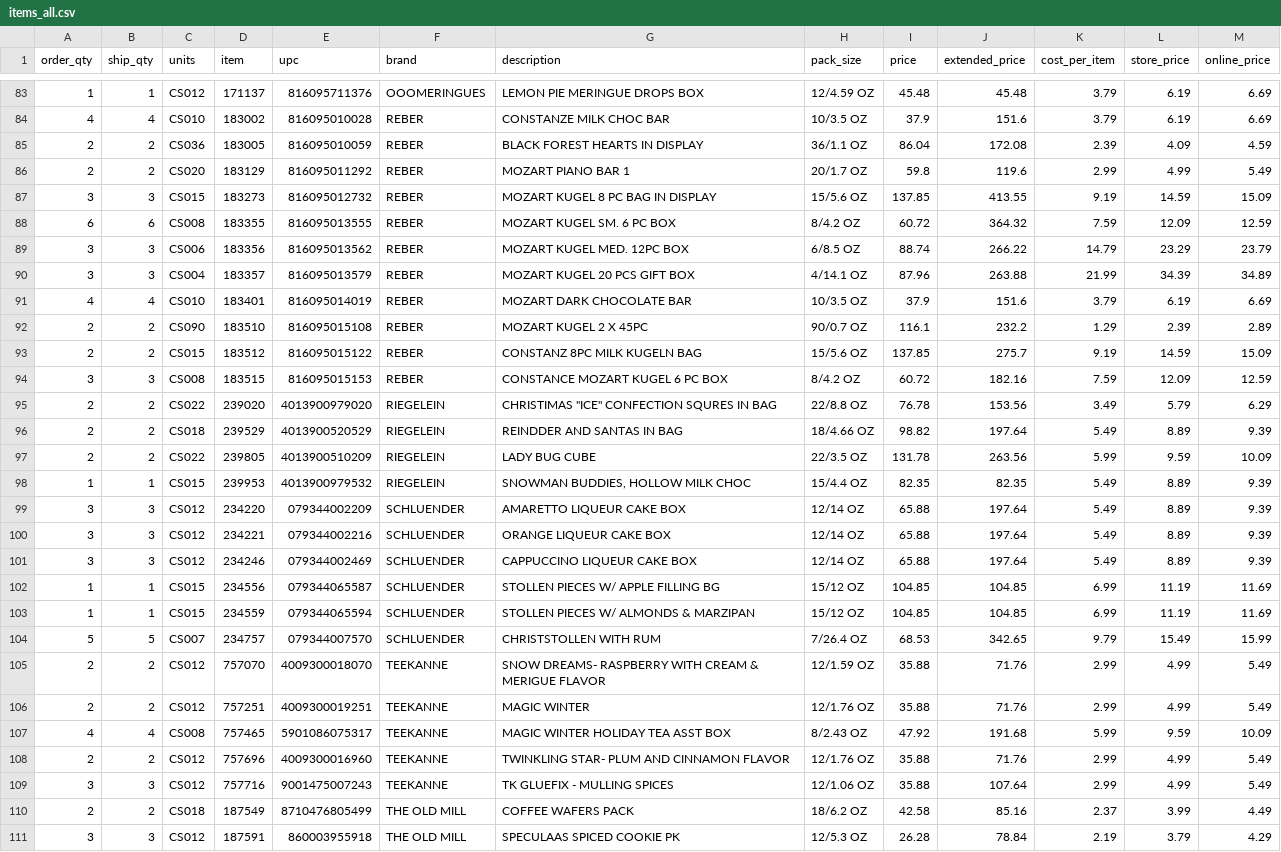
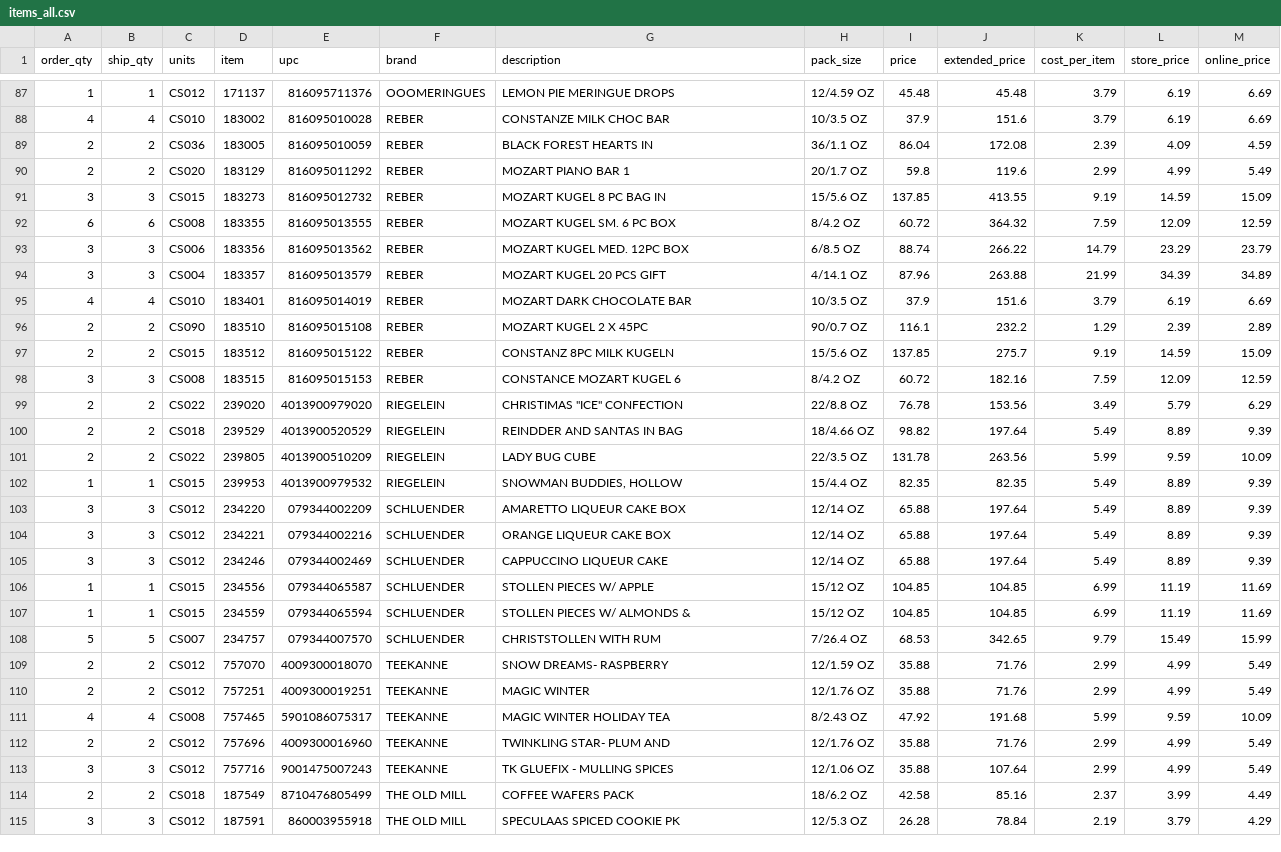
Before and after one commit to PentaxXD/PentaxXD, a CSV file: data/items_all.csv, drawn as a sheet; only a part is shown, gaps mark what is left out; the diff covers the shown part only.

```diff
--- a/data/items_all.csv
+++ b/data/items_all.csv
@@ -83,27 +87,27 @@ order_qty,ship_qty,units,item,upc,brand,description,pack_size,price,extended_pri
-1,1,CS012,171137,816095711376,OOOMERINGUES,LEMON PIE MERINGUE DROPS BOX,12/4.59 OZ,45.48,45.48,3.79,6.19,6.69
+1,1,CS012,171137,816095711376,OOOMERINGUES,LEMON PIE MERINGUE DROPS,12/4.59 OZ,45.48,45.48,3.79,6.19,6.69
 4,4,CS010,183002,816095010028,REBER,CONSTANZE MILK CHOC BAR,10/3.5 OZ,37.9,151.6,3.79,6.19,6.69
-2,2,CS036,183005,816095010059,REBER,BLACK FOREST HEARTS IN DISPLAY,36/1.1 OZ,86.04,172.08,2.39,4.09,4.59
+2,2,CS036,183005,816095010059,REBER,BLACK FOREST HEARTS IN,36/1.1 OZ,86.04,172.08,2.39,4.09,4.59
 2,2,CS020,183129,816095011292,REBER,MOZART PIANO BAR 1,20/1.7 OZ,59.8,119.6,2.99,4.99,5.49
-3,3,CS015,183273,816095012732,REBER,MOZART KUGEL 8 PC BAG IN DISPLAY,15/5.6 OZ,137.85,413.55,9.19,14.59,15.09
+3,3,CS015,183273,816095012732,REBER,MOZART KUGEL 8 PC BAG IN,15/5.6 OZ,137.85,413.55,9.19,14.59,15.09
 6,6,CS008,183355,816095013555,REBER,MOZART KUGEL SM. 6 PC BOX,8/4.2 OZ,60.72,364.32,7.59,12.09,12.59
 3,3,CS006,183356,816095013562,REBER,MOZART KUGEL MED. 12PC BOX,6/8.5 OZ,88.74,266.22,14.79,23.29,23.79
-3,3,CS004,183357,816095013579,REBER,MOZART KUGEL 20 PCS GIFT BOX,4/14.1 OZ,87.96,263.88,21.99,34.39,34.89
+3,3,CS004,183357,816095013579,REBER,MOZART KUGEL 20 PCS GIFT,4/14.1 OZ,87.96,263.88,21.99,34.39,34.89
 4,4,CS010,183401,816095014019,REBER,MOZART DARK CHOCOLATE BAR,10/3.5 OZ,37.9,151.6,3.79,6.19,6.69
 2,2,CS090,183510,816095015108,REBER,MOZART KUGEL 2 X 45PC,90/0.7 OZ,116.1,232.2,1.29,2.39,2.89
-2,2,CS015,183512,816095015122,REBER,CONSTANZ 8PC MILK KUGELN BAG,15/5.6 OZ,137.85,275.7,9.19,14.59,15.09
-3,3,CS008,183515,816095015153,REBER,CONSTANCE MOZART KUGEL 6 PC BOX,8/4.2 OZ,60.72,182.16,7.59,12.09,12.59
-2,2,CS022,239020,4013900979020,RIEGELEIN,"CHRISTIMAS ""ICE"" CONFECTION SQURES IN BAG",22/8.8 OZ,76.78,153.56,3.49,5.79,6.29
+2,2,CS015,183512,816095015122,REBER,CONSTANZ 8PC MILK KUGELN,15/5.6 OZ,137.85,275.7,9.19,14.59,15.09
+3,3,CS008,183515,816095015153,REBER,CONSTANCE MOZART KUGEL 6,8/4.2 OZ,60.72,182.16,7.59,12.09,12.59
+2,2,CS022,239020,4013900979020,RIEGELEIN,"CHRISTIMAS ""ICE"" CONFECTION",22/8.8 OZ,76.78,153.56,3.49,5.79,6.29
 2,2,CS018,239529,4013900520529,RIEGELEIN,REINDDER AND SANTAS IN BAG,18/4.66 OZ,98.82,197.64,5.49,8.89,9.39
 2,2,CS022,239805,4013900510209,RIEGELEIN,LADY BUG CUBE,22/3.5 OZ,131.78,263.56,5.99,9.59,10.09
-1,1,CS015,239953,4013900979532,RIEGELEIN,"SNOWMAN BUDDIES, HOLLOW MILK CHOC",15/4.4 OZ,82.35,82.35,5.49,8.89,9.39
+1,1,CS015,239953,4013900979532,RIEGELEIN,"SNOWMAN BUDDIES, HOLLOW",15/4.4 OZ,82.35,82.35,5.49,8.89,9.39
 3,3,CS012,234220,079344002209,SCHLUENDER,AMARETTO LIQUEUR CAKE BOX,12/14 OZ,65.88,197.64,5.49,8.89,9.39
 3,3,CS012,234221,079344002216,SCHLUENDER,ORANGE LIQUEUR CAKE BOX,12/14 OZ,65.88,197.64,5.49,8.89,9.39
-3,3,CS012,234246,079344002469,SCHLUENDER,CAPPUCCINO LIQUEUR CAKE BOX,12/14 OZ,65.88,197.64,5.49,8.89,9.39
-1,1,CS015,234556,079344065587,SCHLUENDER,STOLLEN PIECES W/ APPLE FILLING BG,15/12 OZ,104.85,104.85,6.99,11.19,11.69
-1,1,CS015,234559,079344065594,SCHLUENDER,STOLLEN PIECES W/ ALMONDS & MARZIPAN,15/12 OZ,104.85,104.85,6.99,11.19,11.69
+3,3,CS012,234246,079344002469,SCHLUENDER,CAPPUCCINO LIQUEUR CAKE,12/14 OZ,65.88,197.64,5.49,8.89,9.39
+1,1,CS015,234556,079344065587,SCHLUENDER,STOLLEN PIECES W/ APPLE,15/12 OZ,104.85,104.85,6.99,11.19,11.69
+1,1,CS015,234559,079344065594,SCHLUENDER,STOLLEN PIECES W/ ALMONDS &,15/12 OZ,104.85,104.85,6.99,11.19,11.69
 5,5,CS007,234757,079344007570,SCHLUENDER,CHRISTSTOLLEN WITH RUM,7/26.4 OZ,68.53,342.65,9.79,15.49,15.99
-2,2,CS012,757070,4009300018070,TEEKANNE,SNOW DREAMS- RASPBERRY WITH CREAM & MERIGUE FLAVOR,12/1.59 OZ,35.88,71.76,2.99,4.99,5.49
+2,2,CS012,757070,4009300018070,TEEKANNE,SNOW DREAMS- RASPBERRY,12/1.59 OZ,35.88,71.76,2.99,4.99,5.49
 2,2,CS012,757251,4009300019251,TEEKANNE,MAGIC WINTER,12/1.76 OZ,35.88,71.76,2.99,4.99,5.49
-4,4,CS008,757465,5901086075317,TEEKANNE,MAGIC WINTER HOLIDAY TEA ASST BOX,8/2.43 OZ,47.92,191.68,5.99,9.59,10.09
-2,2,CS012,757696,4009300016960,TEEKANNE,TWINKLING STAR- PLUM AND CINNAMON FLAVOR,12/1.76 OZ,35.88,71.76,2.99,4.99,5.49
+4,4,CS008,757465,5901086075317,TEEKANNE,MAGIC WINTER HOLIDAY TEA,8/2.43 OZ,47.92,191.68,5.99,9.59,10.09
+2,2,CS012,757696,4009300016960,TEEKANNE,TWINKLING STAR- PLUM AND,12/1.76 OZ,35.88,71.76,2.99,4.99,5.49
 3,3,CS012,757716,9001475007243,TEEKANNE,TK GLUEFIX - MULLING SPICES,12/1.06 OZ,35.88,107.64,2.99,4.99,5.49
```
Also changed, not shown: 4 added rows and 86 edited cells elsewhere in this file, data/items_page1.csv, 2 other files.
